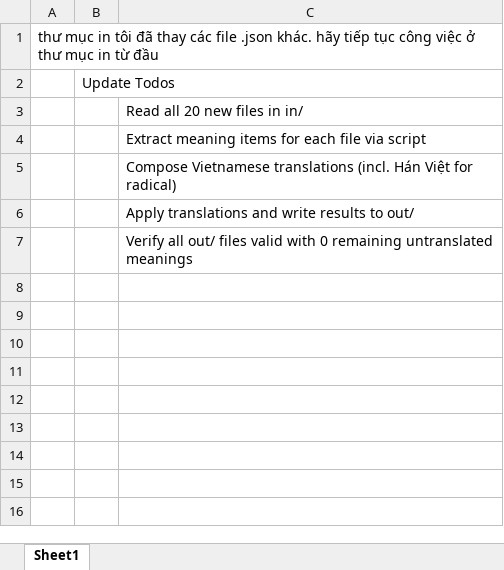
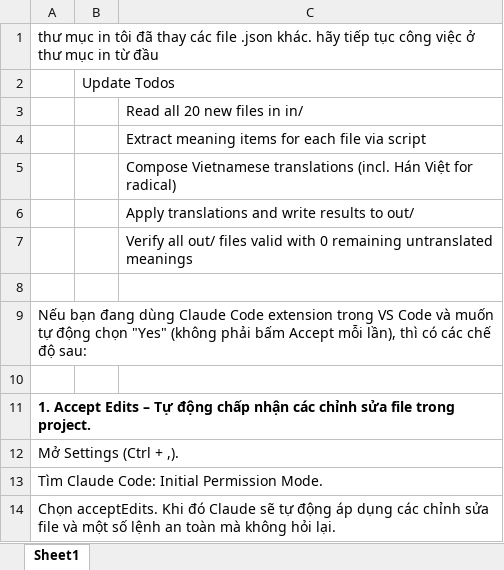
Before and after one commit to tranquangtanqt/the-kanji-map, an Excel workbook: _note/convert/Note.xlsx, sheet Sheet1, drawn as a sheet; values as stored, in another font and other column widths than the file's, no borders; the diff names each change by its address in the sheet, - before the commit and + after, or states it on an @@ line.

```diff
--- a/_note/convert/Note.xlsx (sheet Sheet1)
+++ b/_note/convert/Note.xlsx (sheet Sheet1)
+row 8: (empty)
+row 9: Nếu bạn đang dùng Claude Code extension trong VS Code và muốn tự động chọn "Yes" (không phải bấm Accept mỗi lần), thì có các chế độ sau:
+row 10: (empty)
+row 11: 1. Accept Edits – Tự động chấp nhận các chỉnh sửa file trong project.
+row 12: Mở Settings (Ctrl + ,).
+row 13: Tìm Claude Code: Initial Permission Mode.
+row 14: Chọn acceptEdits. Khi đó Claude sẽ tự động áp dụng các chỉnh sửa file và một số lệnh an toàn mà không hỏi lại.
```
Also changed, not shown: 1 other file.
